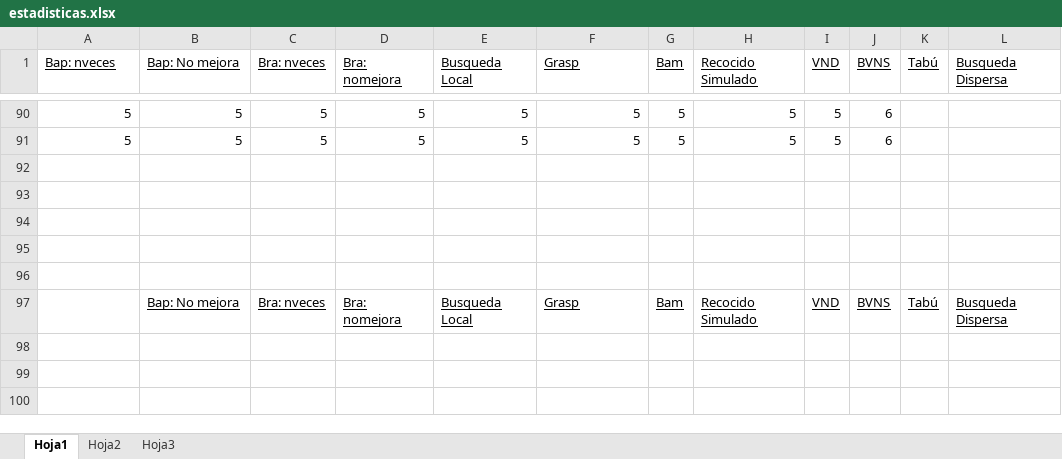
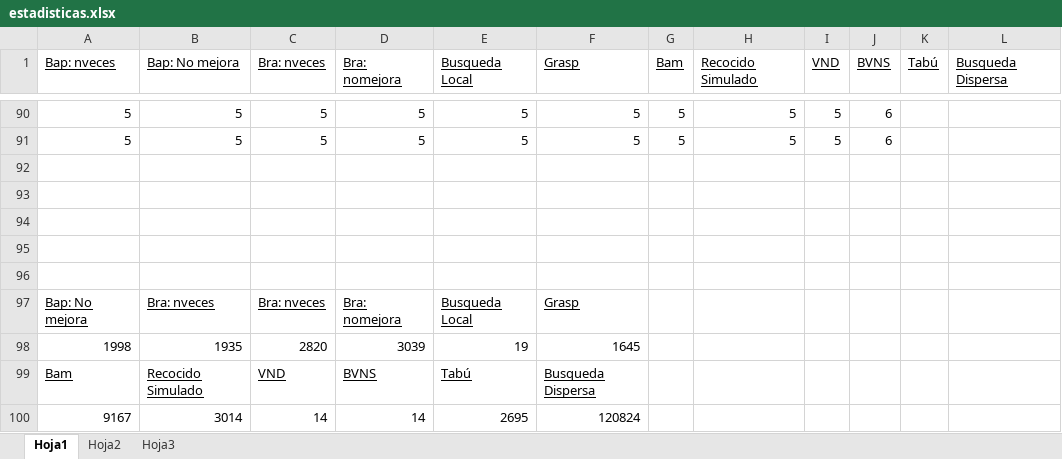
Before and after one commit to softdonet/ullbinpacking, an Excel workbook: Documentos/estadisticas.xlsx, sheet Hoja1, drawn as a sheet; only a part is shown, gaps mark what is left out; values as stored, in another font and other column widths than the file's, no borders; removed rows and columns are numbered as before the commit, all else as after; the diff names each change by its address in the sheet, - before the commit and + after, or states it on an @@ line.

```diff
--- a/Documentos/estadisticas.xlsx (sheet Hoja1)
+++ b/Documentos/estadisticas.xlsx (sheet Hoja1)
-row 97:  | Bap: No mejora | Bra: nveces | Bra: nomejora | Busqueda Local | Grasp | Bam | Recocido Simulado | VND | BVNS | Tabú | Busqueda Dispersa
+row 97: Bap: No mejora | Bra: nveces | Bra: nveces | Bra: nomejora | Busqueda Local | Grasp
+row 98: 1998 | 1935 | 2820 | 3039 | 19 | 1645
+row 99: Bam | Recocido Simulado | VND | BVNS | Tabú | Busqueda Dispersa
+row 100: 9167 | 3014 | 14 | 14 | 2695 | 120824
```
Also changed, not shown: 2 other files.
